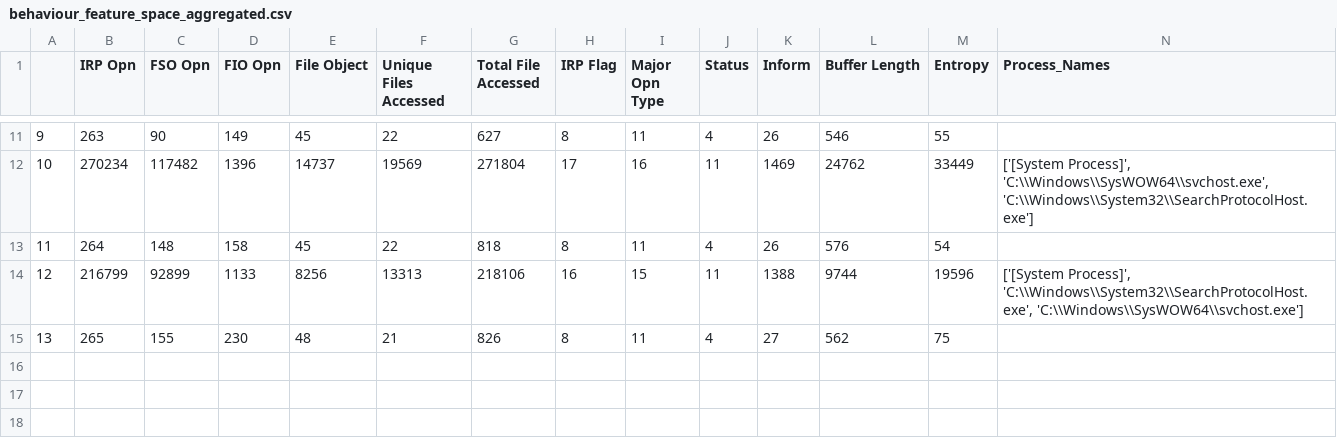
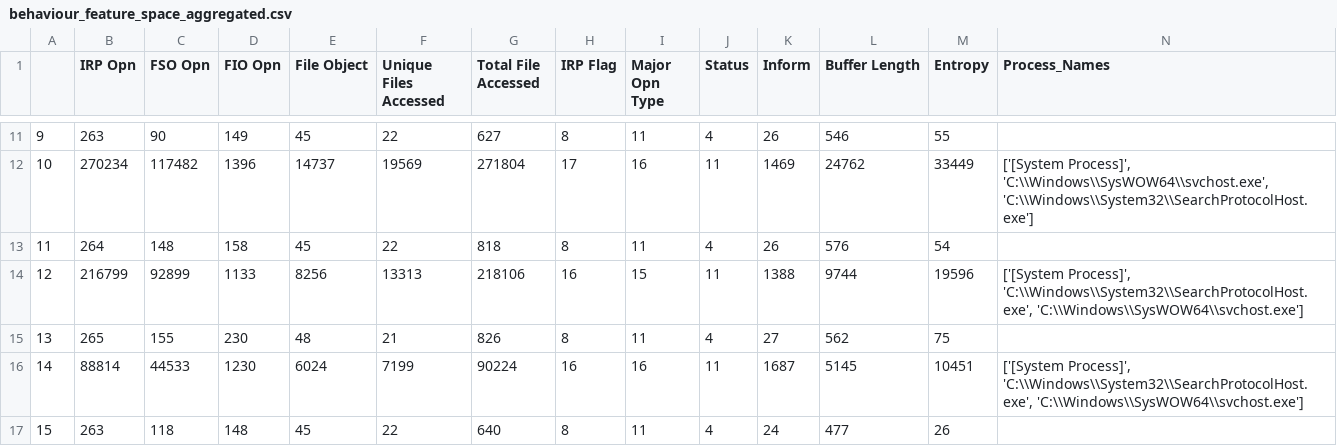
Before and after one commit to AhsanAyub/irp-logs-mining, a CSV file: Behavior_Analysis_Results/behaviour_feature_space_aggregated.csv, drawn as a sheet; only a part is shown, gaps mark what is left out; rows hold the shown columns only; the diff names each change by its address in the sheet, - before the commit and + after, or states it on an @@ line.

Commit message:
Machine learning analysis

```diff
--- a/Behavior_Analysis_Results/behaviour_feature_space_aggregated.csv
+++ b/Behavior_Analysis_Results/behaviour_feature_space_aggregated.csv
+row 16: 14 | 88814 | 44533 | 1230 | 6024 | 7199 | 90224 | 16 | 16 | 11 | 1687 | 5145 | 10451 | ['[System Process]', 'C:\\Windows\\System32\\SearchProtocolHost.exe', 'C:\\Windows\\SysWOW64\\svchost.exe']
+row 17: 15 | 263 | 118 | 148 | 45 | 22 | 640 | 8 | 11 | 4 | 24 | 477 | 26
```
Also changed, not shown: 2 other files.
